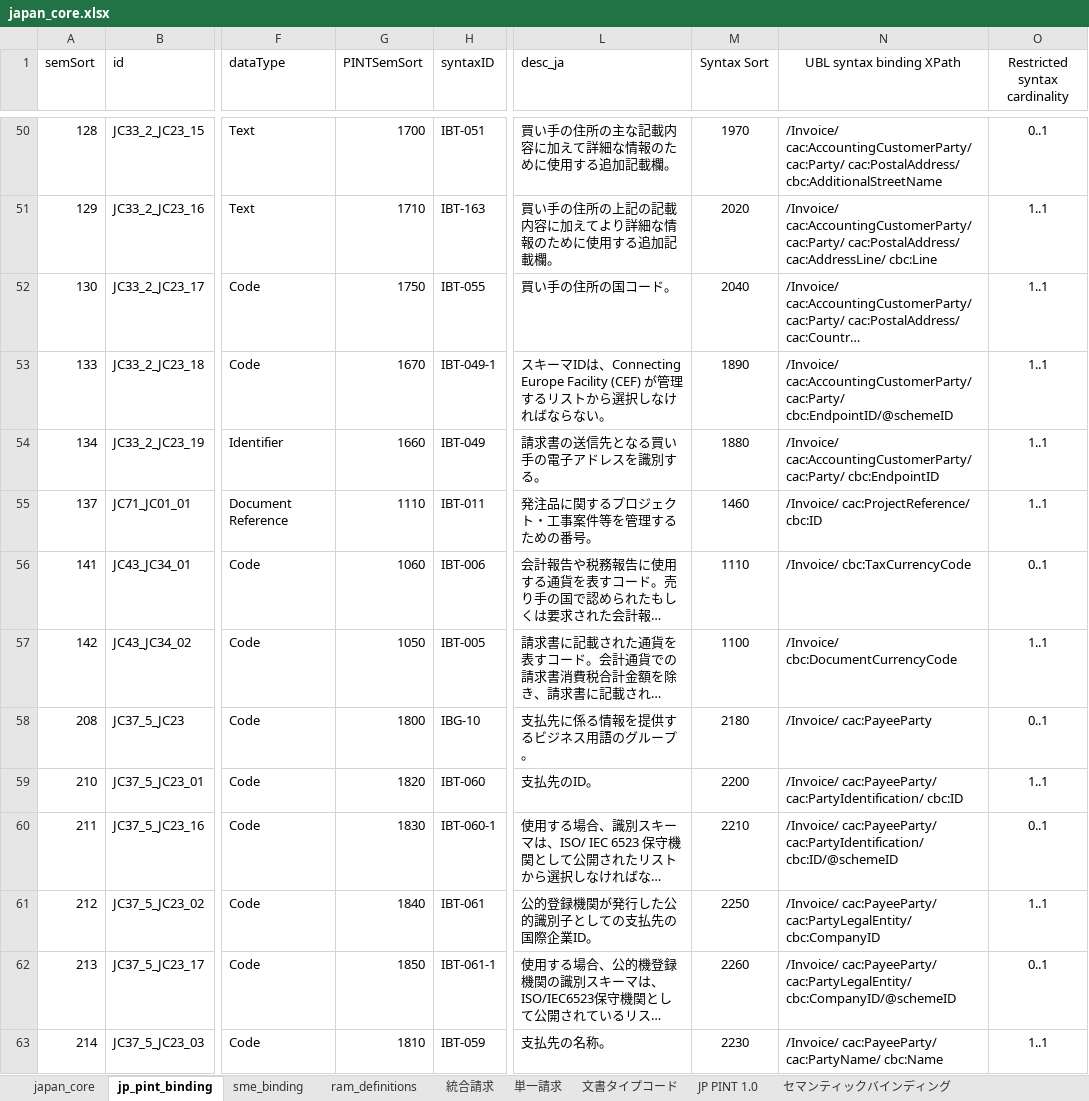
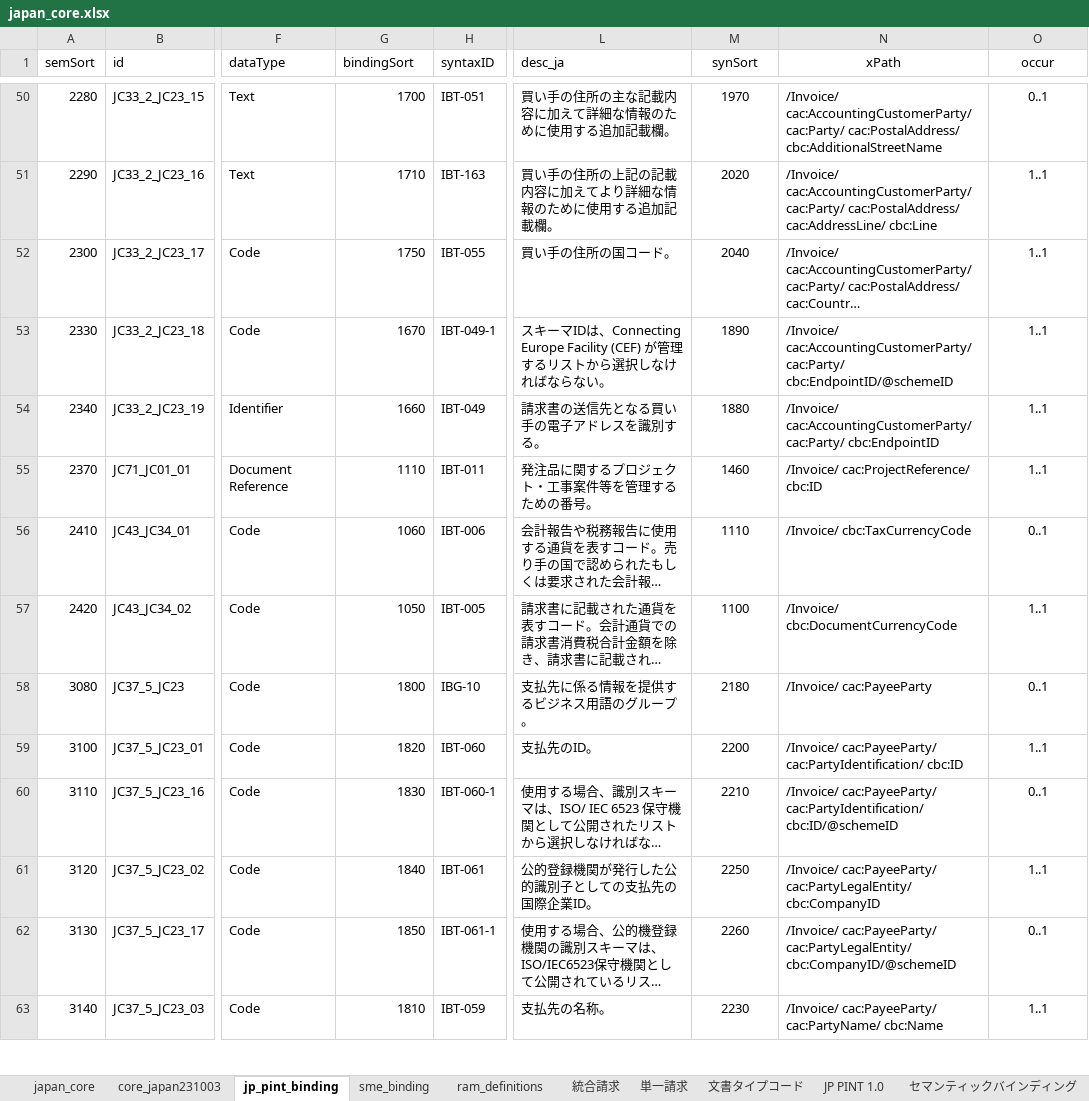
Before and after one commit to pontsoleil/Japan_core, an Excel workbook: data/base/japan_core.xlsx, sheet jp_pint_binding, drawn as a sheet; only a part is shown, gaps mark what is left out; long unchanged cells end in …; values as stored, in another font and other column widths than the file's, no borders; conditional formats not drawn; the diff covers the shown part only; the diff names each change by its address in the sheet, - before the commit and + after, or states it on an @@ line.

```diff
--- a/data/base/japan_core.xlsx (sheet jp_pint_binding)
+++ b/data/base/japan_core.xlsx (sheet jp_pint_binding)
+sheet tab: core_japan231003
-G1: PINTSemSort
+G1: bindingSort
-M1: Syntax Sort
+M1: synSort
-N1: UBL syntax binding XPath
+N1: xPath
-O1: Restricted syntax cardinality
+O1: occur
-A50 (semSort): 128
+A50 (semSort): 2280
-A51 (semSort): 129
+A51 (semSort): 2290
-A52 (semSort): 130
+A52 (semSort): 2300
-A53 (semSort): 133
+A53 (semSort): 2330
-A54 (semSort): 134
+A54 (semSort): 2340
-A55 (semSort): 137
+A55 (semSort): 2370
-A56 (semSort): 141
+A56 (semSort): 2410
-A57 (semSort): 142
+A57 (semSort): 2420
-A58 (semSort): 208
+A58 (semSort): 3080
-A59 (semSort): 210
+A59 (semSort): 3100
-A60 (semSort): 211
+A60 (semSort): 3110
-A61 (semSort): 212
+A61 (semSort): 3120
-A62 (semSort): 213
+A62 (semSort): 3130
-A63 (semSort): 214
+A63 (semSort): 3140
```
Also changed, not shown: 196 edited cells elsewhere in this sheet, sheet japan-core_semantics, sheet sme_binding, sheet japan_core, 7 other files.
